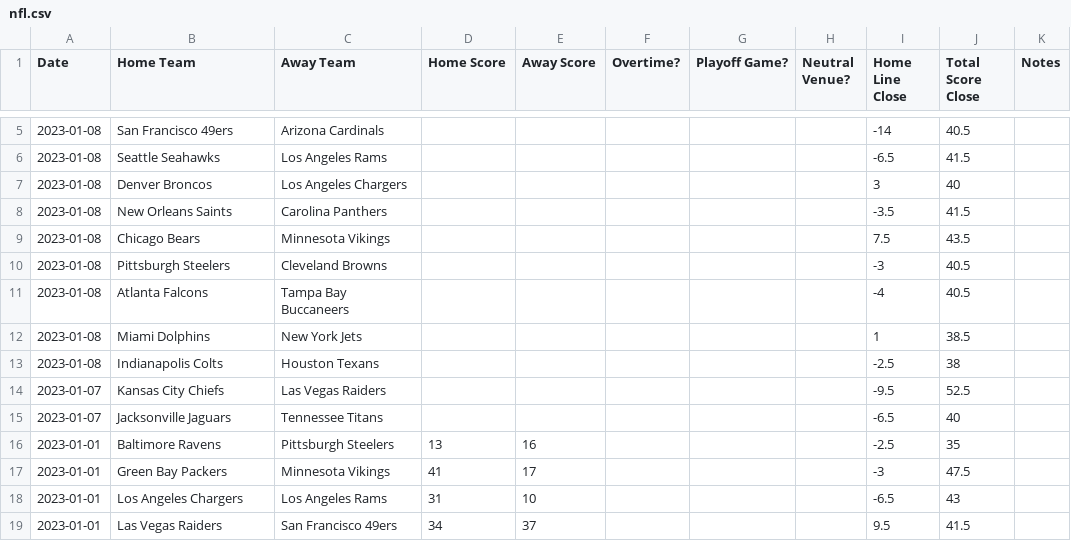
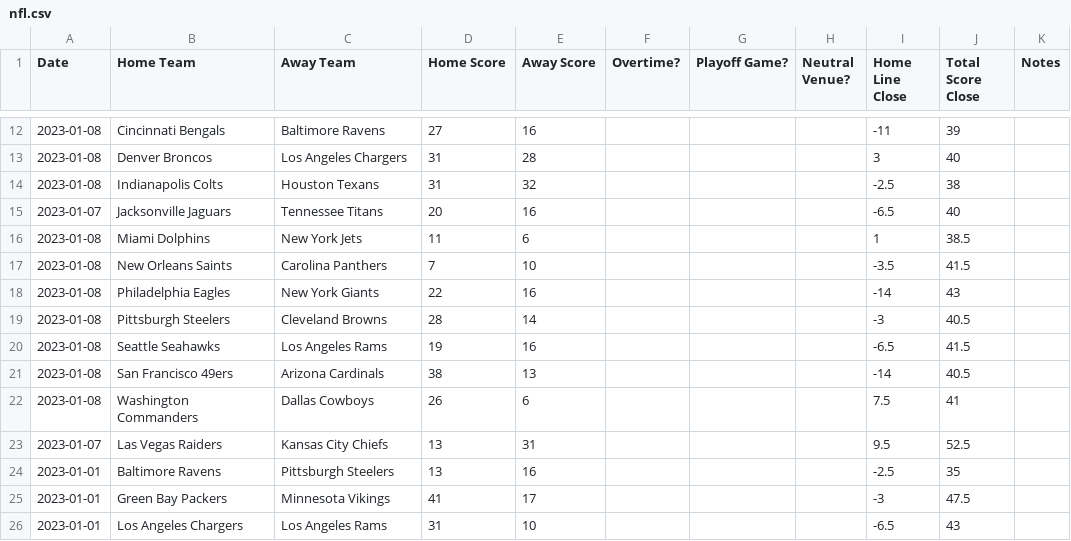
Before and after one commit to JoshKimmelman/Minesweeper, a CSV file: nfl.csv, drawn as a sheet; only a part is shown, gaps mark what is left out; the shorter side is filled out with more unchanged rows; the diff covers the shown part only.

```diff
--- a/nfl.csv
+++ b/nfl.csv
@@ -5,12 +12,13 @@ Date,Home Team,Away Team,Home Score,Away Score,Overtime?,Playoff Game?,Neutral V
-2023-01-08,San Francisco 49ers,Arizona Cardinals,,,,,,-14,40.5,
-2023-01-08,Seattle Seahawks,Los Angeles Rams,,,,,,-6.5,41.5,
-2023-01-08,Denver Broncos,Los Angeles Chargers,,,,,,3,40,
-2023-01-08,New Orleans Saints,Carolina Panthers,,,,,,-3.5,41.5,
-2023-01-08,Chicago Bears,Minnesota Vikings,,,,,,7.5,43.5,
-2023-01-08,Pittsburgh Steelers,Cleveland Browns,,,,,,-3,40.5,
-2023-01-08,Atlanta Falcons,Tampa Bay Buccaneers,,,,,,-4,40.5,
-2023-01-08,Miami Dolphins,New York Jets,,,,,,1,38.5,
-2023-01-08,Indianapolis Colts,Houston Texans,,,,,,-2.5,38,
-2023-01-07,Kansas City Chiefs,Las Vegas Raiders,,,,,,-9.5,52.5,
-2023-01-07,Jacksonville Jaguars,Tennessee Titans,,,,,,-6.5,40,
+2023-01-08,Cincinnati Bengals,Baltimore Ravens,27,16,,,,-11,39,
+2023-01-08,Denver Broncos,Los Angeles Chargers,31,28,,,,3,40,
+2023-01-08,Indianapolis Colts,Houston Texans,31,32,,,,-2.5,38,
+2023-01-07,Jacksonville Jaguars,Tennessee Titans,20,16,,,,-6.5,40,
+2023-01-08,Miami Dolphins,New York Jets,11,6,,,,1,38.5,
+2023-01-08,New Orleans Saints,Carolina Panthers,7,10,,,,-3.5,41.5,
+2023-01-08,Philadelphia Eagles,New York Giants,22,16,,,,-14,43,
+2023-01-08,Pittsburgh Steelers,Cleveland Browns,28,14,,,,-3,40.5,
+2023-01-08,Seattle Seahawks,Los Angeles Rams,19,16,,,,-6.5,41.5,
+2023-01-08,San Francisco 49ers,Arizona Cardinals,38,13,,,,-14,40.5,
+2023-01-08,Washington Commanders,Dallas Cowboys,26,6,,,,7.5,41,
+2023-01-07,Las Vegas Raiders,Kansas City Chiefs,13,31,,,,9.5,52.5,
 2023-01-01,Baltimore Ravens,Pittsburgh Steelers,13,16,,,,-2.5,35,
```
Also changed, not shown: 8 added rows, 1 removed row and 7 edited cells elsewhere in this file, 1 other file.
